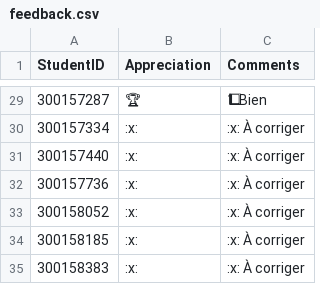
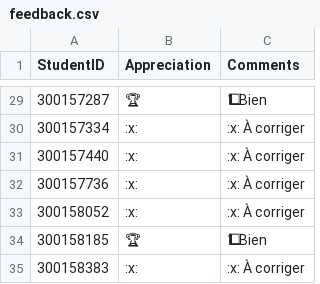
Before and after one commit to CollegeBoreal/INF1085-201-26A-04, a CSV file: 4.Root/.scripts/grading/feedback.csv, drawn as a sheet; only a part is shown, gaps mark what is left out; the diff names each change by its address in the sheet, - before the commit and + after, or states it on an @@ line.

```diff
--- a/4.Root/.scripts/grading/feedback.csv
+++ b/4.Root/.scripts/grading/feedback.csv
-B34 (Appreciation): :x:
+B34 (Appreciation): 🏆
-C34 (Comments): :x: À corriger
+C34 (Comments): 1⃣ Bien
```
Also changed, not shown: 1.Diagnostics/.scripts/grading/feedback.csv, 2.Proxmox/.scripts/grading/feedback.csv, 2 other files.
